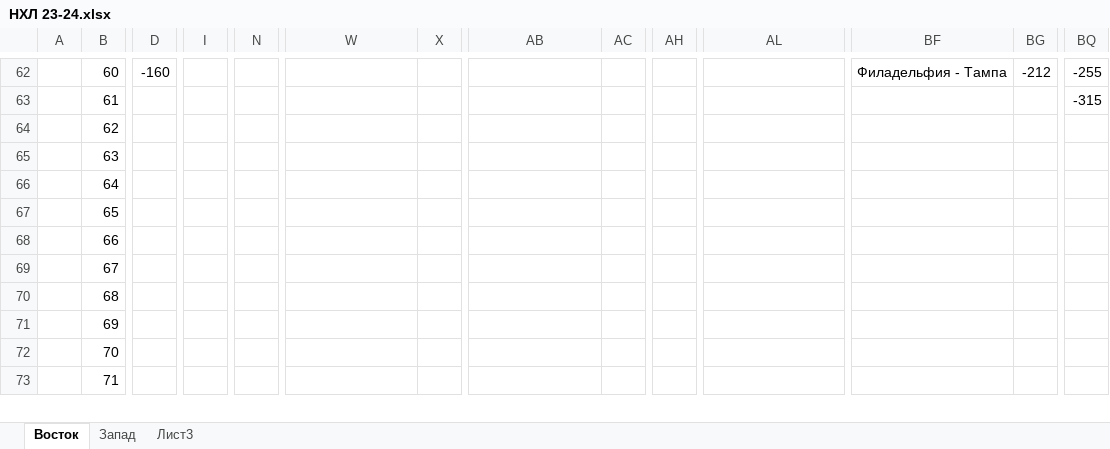
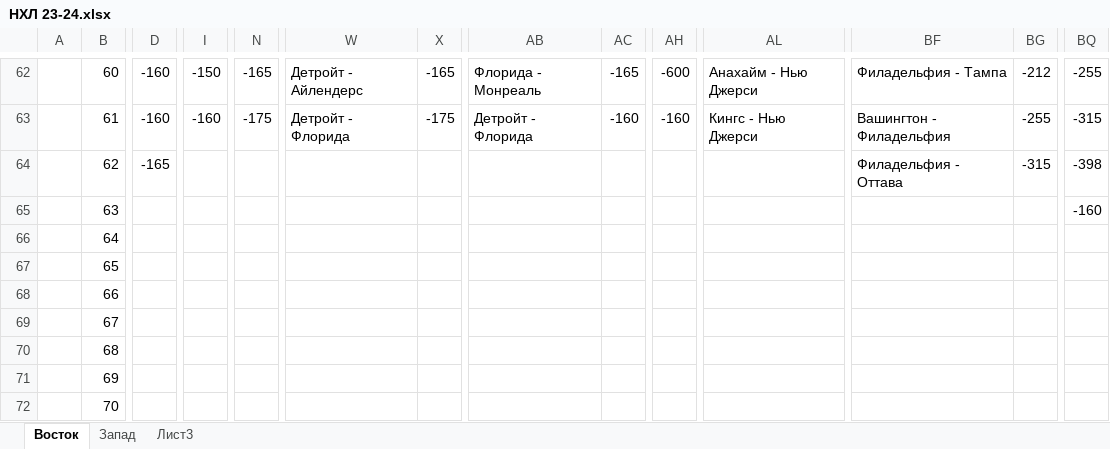
Before and after one commit to EugenySobyanin/Repository_1, an Excel workbook: Ставки/НХЛ 23-24.xlsx, sheet Восток, drawn as a sheet; only a part is shown, gaps mark what is left out; the shorter side is filled out with more unchanged rows; values as stored, in another font and other column widths than the file's, no cell formats; the diff covers the shown part only; the diff names each change by its address in the sheet, - before the commit and + after, or states it on an @@ line.

```diff
--- a/Ставки/НХЛ 23-24.xlsx (sheet Восток)
+++ b/Ставки/НХЛ 23-24.xlsx (sheet Восток)
-I62: (empty)
+I62: -150
-N62: (empty)
+N62: -165
-W62: (empty)
+W62: Детройт - Айлендерс
-X62: (empty)
+X62: -165
-AB62: (empty)
+AB62: Флорида - Монреаль
-AC62: (empty)
+AC62: -165
-AH62: (empty)
+AH62: -600
-AL62: (empty)
+AL62: Анахайм - Нью Джерси
-D63: (empty)
+D63: -160
-I63: (empty)
+I63: -160
-N63: (empty)
+N63: -175
-W63: (empty)
+W63: Детройт - Флорида
-X63: (empty)
+X63: -175
-AB63: (empty)
+AB63: Детройт - Флорида
-AC63: (empty)
+AC63: -160
-AH63: (empty)
+AH63: -160
-AL63: (empty)
+AL63: Кингс - Нью Джерси
-BF63: (empty)
+BF63: Вашингтон - Филадельфия
-BG63: (empty)
+BG63: -255
-D64: (empty)
+D64: -165
-BF64: (empty)
+BF64: Филадельфия - Оттава
-BG64: (empty)
+BG64: -315
-BQ64: (empty)
+BQ64: -398
-BQ65: (empty)
+BQ65: -160
```
Also changed, not shown: 56 edited cells elsewhere in this sheet, sheet Запад, cell formats, Ставки/КХЛ 23-24.xlsx, 1 other file.
